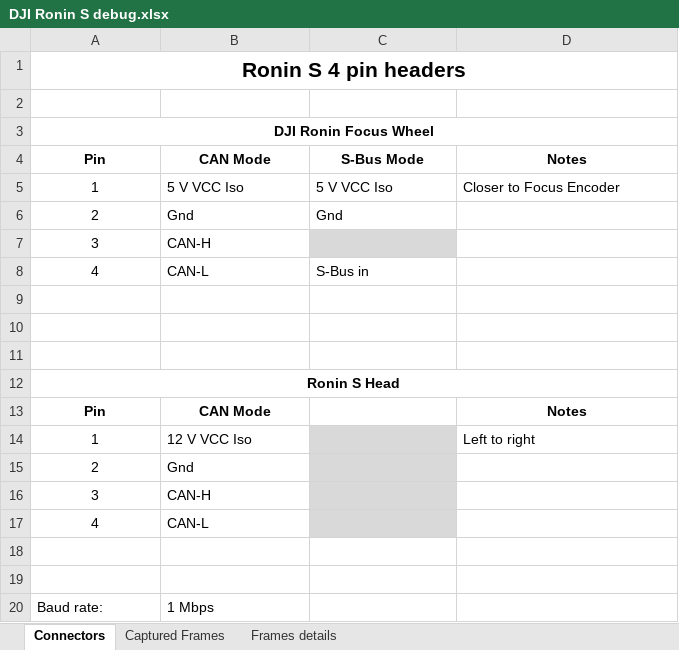
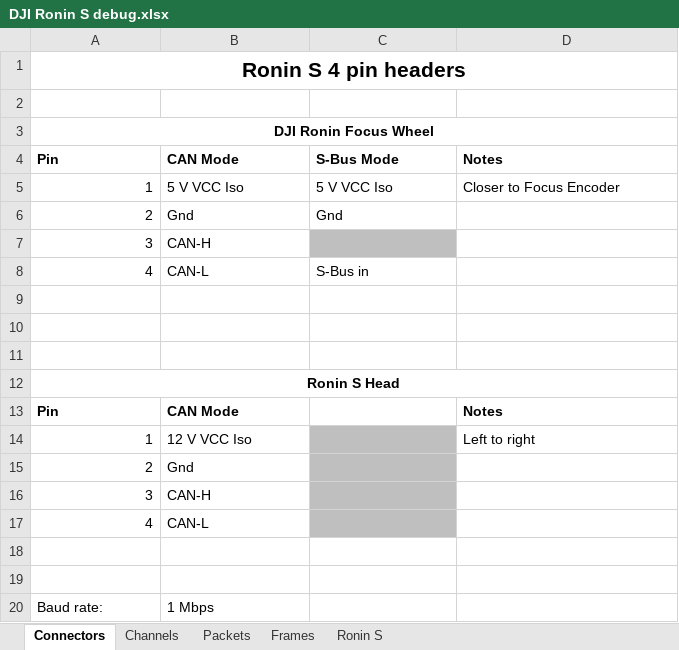
Before and after one commit to Wodie/RoninS_CAN, an Excel workbook: DJI Ronin S debug.xlsx, sheet Connectors, drawn as a sheet; values as stored, in another font and other column widths than the file's, no borders; the diff names each change by its address in the sheet, - before the commit and + after, or states it on an @@ line.

```diff
--- a/DJI Ronin S debug.xlsx (sheet Connectors)
+++ b/DJI Ronin S debug.xlsx (sheet Connectors)
-sheet tab: Captured Frames
+sheet tab: Frames
-sheet tab: Frames details
+sheet tab: Ronin S
+sheet tab: Channels
+sheet tab: Packets
-A4:D4 alignment: center
+A4:D4 alignment: left
-A5:A8 alignment: center
+A5:A8 alignment: right
-C7 fill: #D9D9D9
+C7 fill: #BFBFBF
-A13:B13 alignment: center
+A13:B13 alignment: left
-D13 alignment: center
+D13 alignment: left
-A14:A17 alignment: center
+A14:A17 alignment: right
-C14:C17 fill: #D9D9D9
+C14:C17 fill: #BFBFBF
```
Also changed, not shown: sheet Ronin S, sheet Frames.
